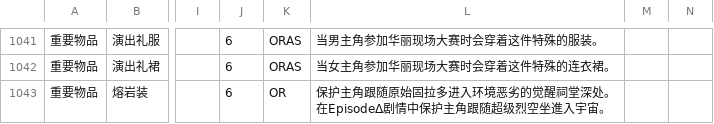
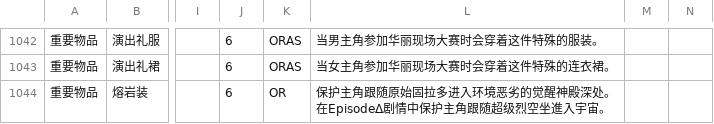
Before and after one commit to Dumeng/pm-dataset, a CSV file: dataset/item.csv, drawn as a sheet; only a part is shown, gaps mark what is left out; addresses are those after the commit; the diff covers the shown part only; the diff names each change by its address in the sheet, - before the commit and + after, or states it on an @@ line.

```diff
--- a/dataset/item.csv
+++ b/dataset/item.csv
-L1044: …劣的觉醒祠堂深处。…
+L1044: …劣的觉醒神殿深处。…
```
Also changed, not shown: 1 added row, 1 removed row and 4 edited cells elsewhere in this file.
